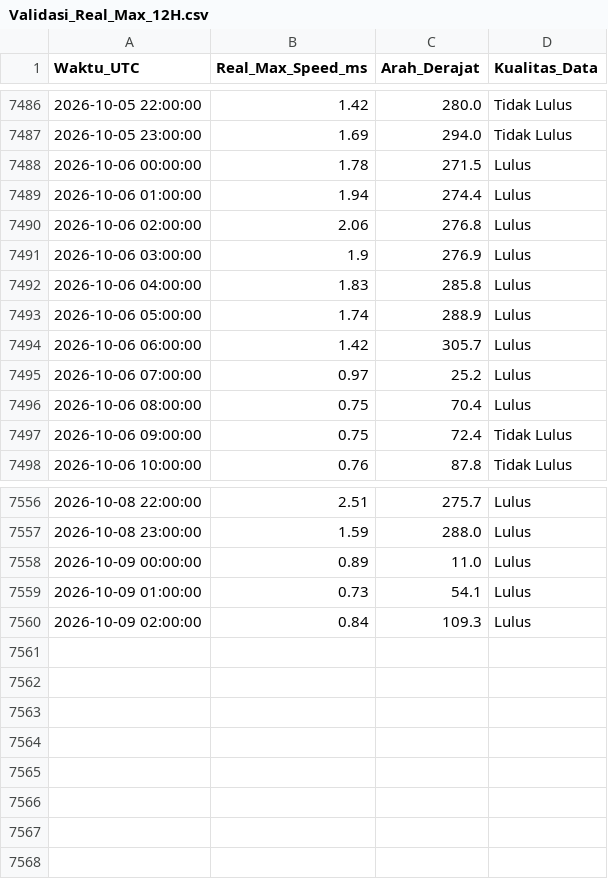
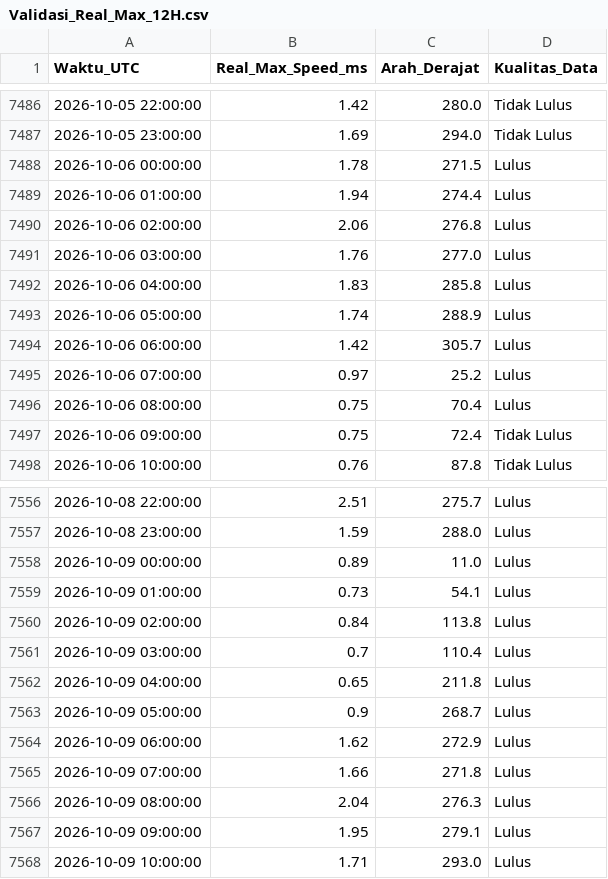
Before and after one commit to Umarhaidaralfaruq/MARLIN-Marine-Current-Intelligence-System, a CSV file: Hasil_Validasi/Validasi_Real_Max_12H.csv, drawn as a sheet; only a part is shown, gaps mark what is left out.

```diff
--- a/Hasil_Validasi/Validasi_Real_Max_12H.csv
+++ b/Hasil_Validasi/Validasi_Real_Max_12H.csv
@@ -7490,3 +7490,3 @@ Waktu_UTC,Real_Max_Speed_ms,Arah_Derajat,Kualitas_Data
 2026-10-06 02:00:00,2.06,276.8,Lulus
-2026-10-06 03:00:00,1.9,276.9,Lulus
+2026-10-06 03:00:00,1.76,277.0,Lulus
 2026-10-06 04:00:00,1.83,285.8,Lulus
@@ -7559,2 +7559,10 @@ Waktu_UTC,Real_Max_Speed_ms,Arah_Derajat,Kualitas_Data
 2026-10-09 01:00:00,0.73,54.1,Lulus
-2026-10-09 02:00:00,0.84,109.3,Lulus
+2026-10-09 02:00:00,0.84,113.8,Lulus
+2026-10-09 03:00:00,0.7,110.4,Lulus
+2026-10-09 04:00:00,0.65,211.8,Lulus
+2026-10-09 05:00:00,0.9,268.7,Lulus
+2026-10-09 06:00:00,1.62,272.9,Lulus
+2026-10-09 07:00:00,1.66,271.8,Lulus
+2026-10-09 08:00:00,2.04,276.3,Lulus
+2026-10-09 09:00:00,1.95,279.1,Lulus
+2026-10-09 10:00:00,1.71,293.0,Lulus
```
